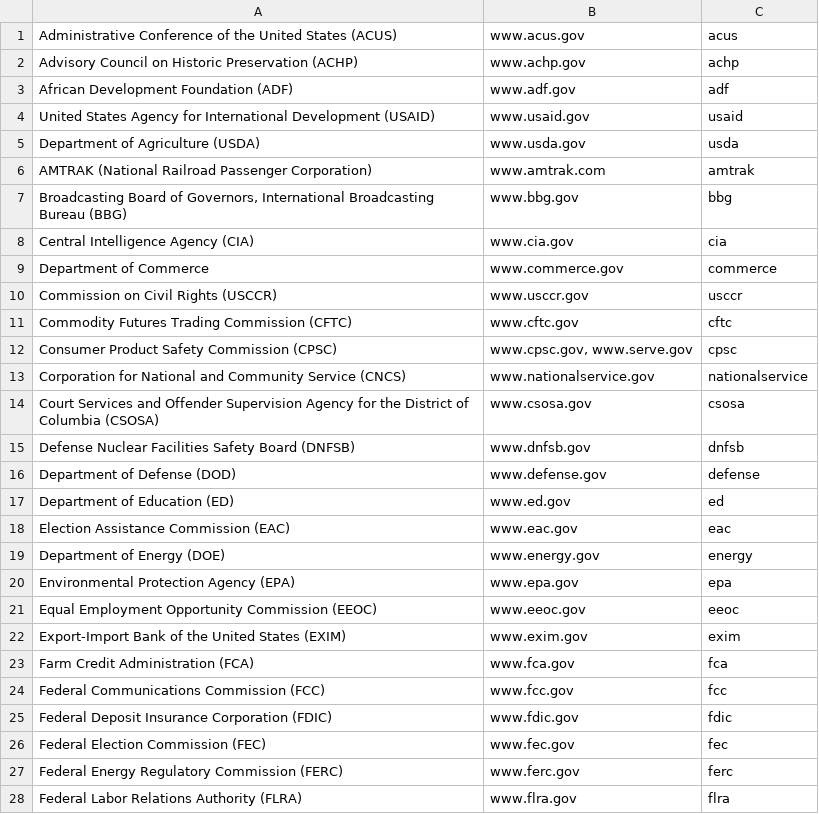
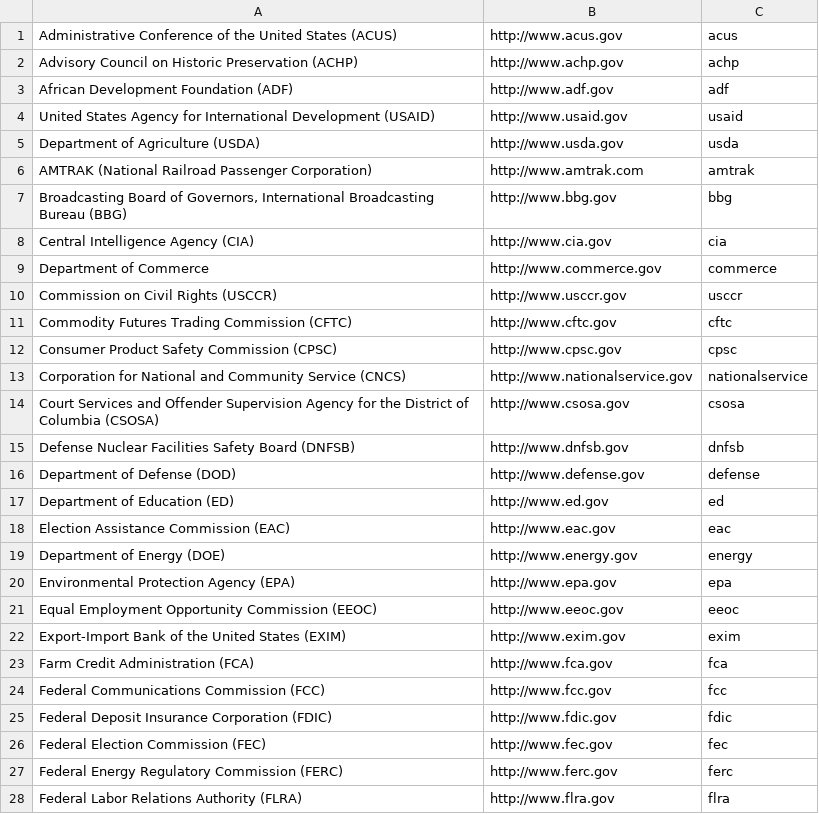
Before and after one commit to lukeenterprise/us-digital-registry, a CSV file: db/raw_data/agencies.csv, drawn as a sheet; only a part is shown; the diff covers the shown part only.

Commit message:
Made URLs of agencies consistent.

```diff
--- a/db/raw_data/agencies.csv
+++ b/db/raw_data/agencies.csv
@@ -1,28 +1,28 @@
-Administrative Conference of the United States (ACUS),www.acus.gov,acus
-Advisory Council on Historic Preservation (ACHP),www.achp.gov,achp
-African Development Foundation (ADF),www.adf.gov,adf
-United States Agency for International Development (USAID),www.usaid.gov,usaid
-Department of Agriculture (USDA),www.usda.gov,usda
-AMTRAK (National Railroad Passenger Corporation),www.amtrak.com,amtrak
-"Broadcasting Board of Governors, International Broadcasting Bureau (BBG)",www.bbg.gov,bbg
-Central Intelligence Agency (CIA),www.cia.gov,cia
-Department of Commerce,www.commerce.gov,commerce
-Commission on Civil Rights (USCCR),www.usccr.gov,usccr
-Commodity Futures Trading Commission (CFTC),www.cftc.gov,cftc
-Consumer Product Safety Commission (CPSC),"www.cpsc.gov, www.serve.gov",cpsc
-Corporation for National and Community Service (CNCS),www.nationalservice.gov,nationalservice
-Court Services and Offender Supervision Agency for the District of Columbia (CSOSA),www.csosa.gov,csosa
-Defense Nuclear Facilities Safety Board (DNFSB),www.dnfsb.gov,dnfsb
-Department of Defense (DOD),www.defense.gov,defense
-Department of Education (ED),www.ed.gov,ed
-Election Assistance Commission (EAC),www.eac.gov,eac
-Department of Energy (DOE),www.energy.gov,energy
-Environmental Protection Agency (EPA),www.epa.gov,epa
-Equal Employment Opportunity Commission (EEOC),www.eeoc.gov,eeoc
-Export-Import Bank of the United States (EXIM),www.exim.gov,exim
-Farm Credit Administration (FCA),www.fca.gov,fca
-Federal Communications Commission (FCC),www.fcc.gov,fcc
-Federal Deposit Insurance Corporation (FDIC),www.fdic.gov,fdic
-Federal Election Commission (FEC),www.fec.gov,fec
-Federal Energy Regulatory Commission (FERC),www.ferc.gov,ferc
-Federal Labor Relations Authority (FLRA),www.flra.gov,flra
+Administrative Conference of the United States (ACUS),http://www.acus.gov,acus
+Advisory Council on Historic Preservation (ACHP),http://www.achp.gov,achp
+African Development Foundation (ADF),http://www.adf.gov,adf
+United States Agency for International Development (USAID),http://www.usaid.gov,usaid
+Department of Agriculture (USDA),http://www.usda.gov,usda
+AMTRAK (National Railroad Passenger Corporation),http://www.amtrak.com,amtrak
+"Broadcasting Board of Governors, International Broadcasting Bureau (BBG)",http://www.bbg.gov,bbg
+Central Intelligence Agency (CIA),http://www.cia.gov,cia
+Department of Commerce,http://www.commerce.gov,commerce
+Commission on Civil Rights (USCCR),http://www.usccr.gov,usccr
+Commodity Futures Trading Commission (CFTC),http://www.cftc.gov,cftc
+Consumer Product Safety Commission (CPSC),http://www.cpsc.gov,cpsc
+Corporation for National and Community Service (CNCS),http://www.nationalservice.gov,nationalservice
+Court Services and Offender Supervision Agency for the District of Columbia (CSOSA),http://www.csosa.gov,csosa
+Defense Nuclear Facilities Safety Board (DNFSB),http://www.dnfsb.gov,dnfsb
+Department of Defense (DOD),http://www.defense.gov,defense
+Department of Education (ED),http://www.ed.gov,ed
+Election Assistance Commission (EAC),http://www.eac.gov,eac
+Department of Energy (DOE),http://www.energy.gov,energy
+Environmental Protection Agency (EPA),http://www.epa.gov,epa
+Equal Employment Opportunity Commission (EEOC),http://www.eeoc.gov,eeoc
+Export-Import Bank of the United States (EXIM),http://www.exim.gov,exim
+Farm Credit Administration (FCA),http://www.fca.gov,fca
+Federal Communications Commission (FCC),http://www.fcc.gov,fcc
+Federal Deposit Insurance Corporation (FDIC),http://www.fdic.gov,fdic
+Federal Election Commission (FEC),http://www.fec.gov,fec
+Federal Energy Regulatory Commission (FERC),http://www.ferc.gov,ferc
+Federal Labor Relations Authority (FLRA),http://www.flra.gov,flra
```
Also changed, not shown: 79 edited cells elsewhere in this file.
